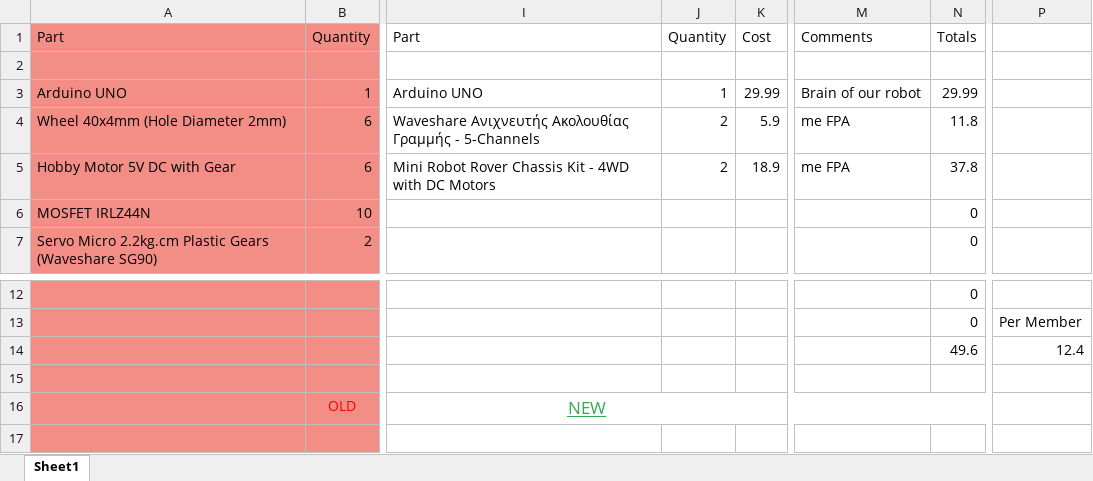
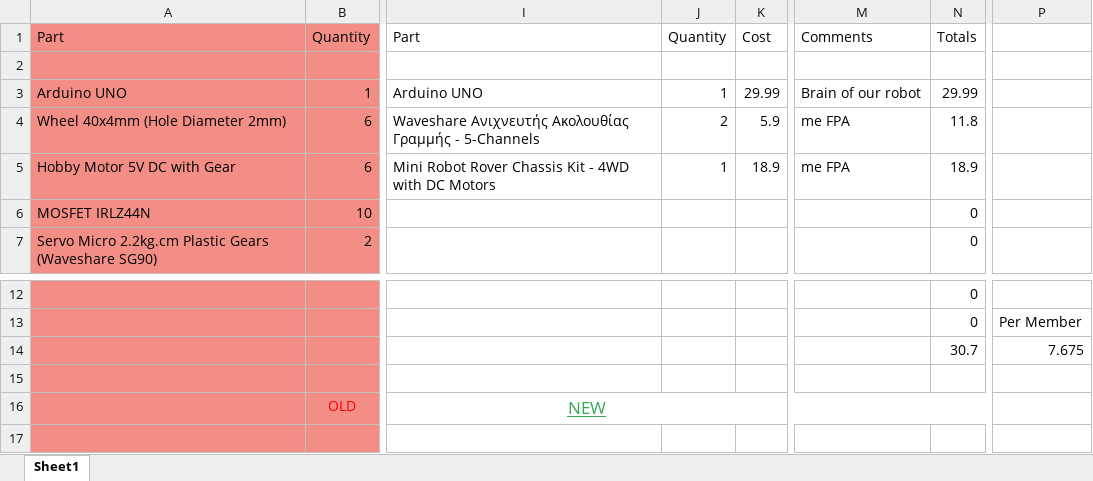
Before and after one commit to Xaristrike/Supernova, an Excel workbook: Supernova Parts.xlsx, sheet Sheet1, drawn as a sheet; only a part is shown, gaps mark what is left out; values as stored, in another font and other column widths than the file's, no borders; the diff names each change by its address in the sheet, - before the commit and + after, or states it on an @@ line.

Commit message:
v3

```diff
--- a/Supernova Parts.xlsx (sheet Sheet1)
+++ b/Supernova Parts.xlsx (sheet Sheet1)
-J5: 2
+J5: 1
-N5: 37.8
+N5: 18.9
-N14: 49.6
+N14: 30.7
-P14: 12.4
+P14: 7.675
```
